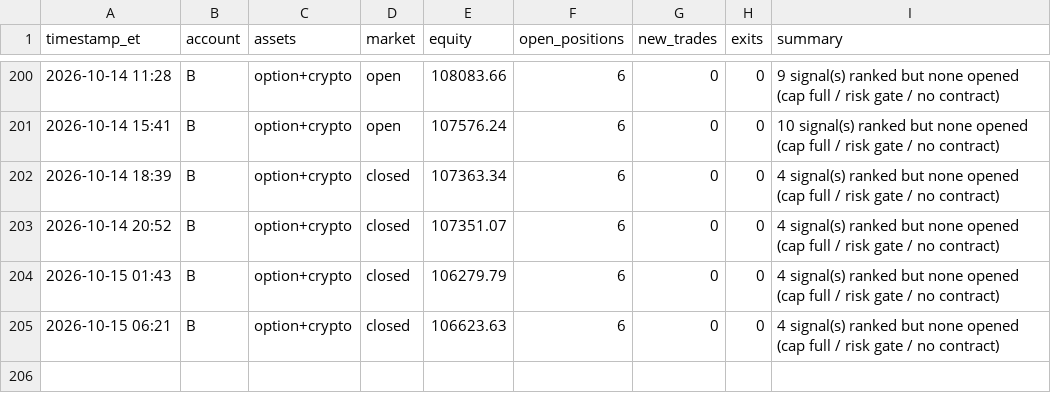
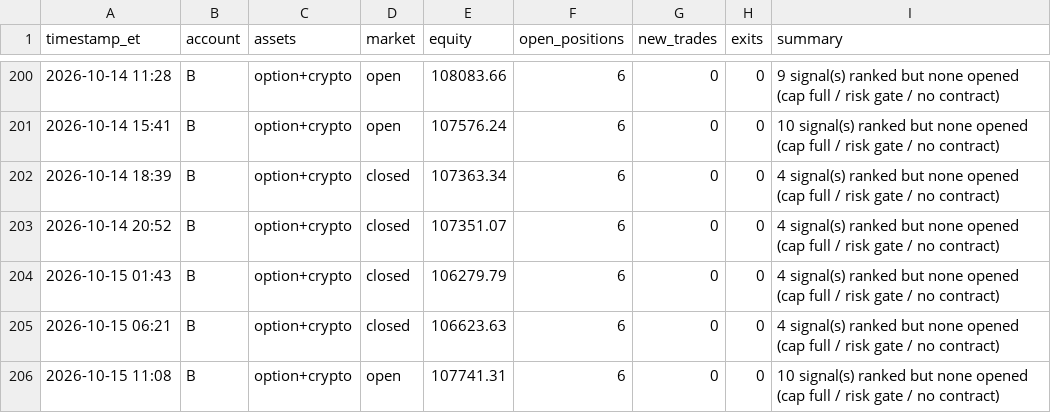
Before and after one commit to fawad07/alpaca-options-agent, a CSV file: activity-B.csv, drawn as a sheet; only a part is shown, gaps mark what is left out.

```diff
--- a/activity-B.csv
+++ b/activity-B.csv
@@ -205 +205,2 @@ timestamp_et,account,assets,market,equity,open_positions,new_trades,exits,summar
 2026-10-15 06:21,B,option+crypto,closed,106623.63,6,0,0,4 signal(s) ranked but none opened (cap full / risk gate / no contract)
+2026-10-15 11:08,B,option+crypto,open,107741.31,6,0,0,10 signal(s) ranked but none opened (cap full / risk gate / no contract)
```
Also changed, not shown: 1 other file.
